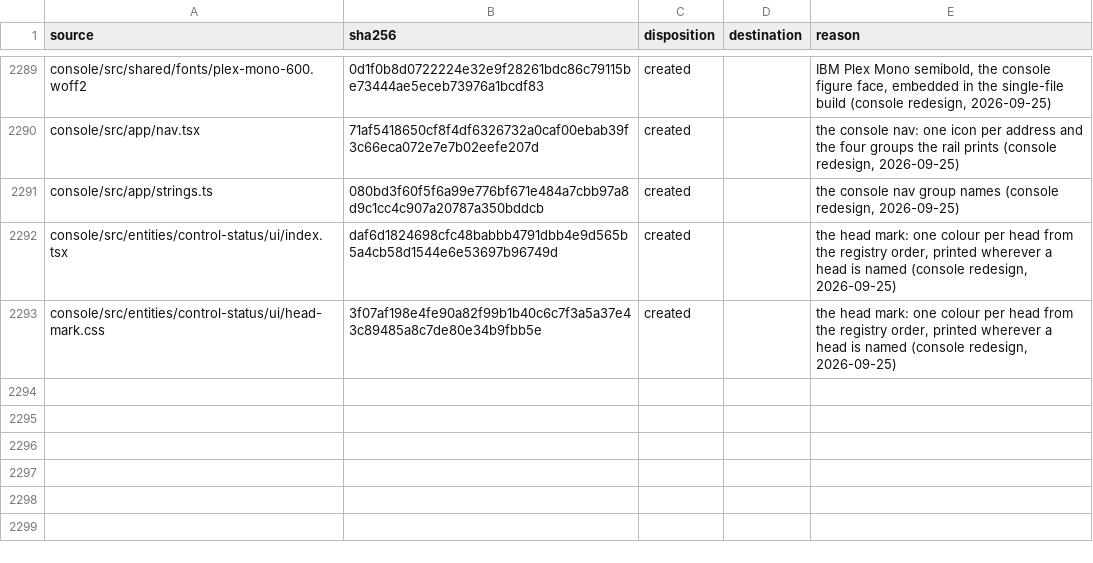
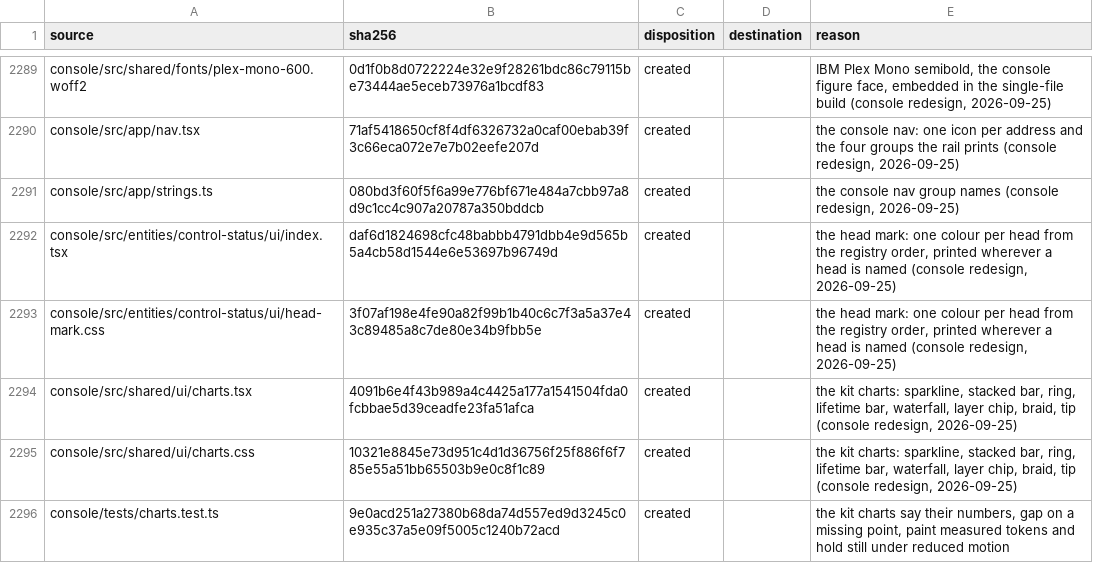
Before and after one commit to torad-labs/splice, a TSV file: .dev/restructure/capabilities.tsv, drawn as a sheet; only a part is shown, gaps mark what is left out; the diff names each change by its address in the sheet, - before the commit and + after, or states it on an @@ line.

Commit message:
feat(console): the kit's charts, so a number with a shape gets its shape
The operator's ruling "show, then say": the kit had one visual primitive
(Meter). It now carries the vocabulary every page builds from:
Sparkline (a null is a gap, never a zero), StackedBar (parts of a whole,
with an optional legend of figures), Ring (a share), LifetimeBar (a life
on a board's shared time axis), Waterfall (where a turn's time went, on a
shared scale), LayerChip (where a value comes from, the winner lit),
Braid (one strand per head in its hue, as long as its turns in flight,
pulsing when a turn lands), and Tip and InfoTip (help on hover and
focus, in place of prose on the page).

Every mark paints a token the contrast wall holds at 3:1, every chart
says its numbers through its accessible name, and the one animation is
dropped under reduced motion.

```diff
--- a/.dev/restructure/capabilities.tsv
+++ b/.dev/restructure/capabilities.tsv
+row 2294: console/src/shared/ui/charts.tsx | 4091b6e4f43b989a4c4425a177a1541504fda0fcbbae5d39ceadfe23fa51afca | created |  | the kit charts: sparkline, stacked bar, ring, lifetime bar, waterfall, layer chip, braid, tip (console redesign, 2026-09-25)
+row 2295: console/src/shared/ui/charts.css | 10321e8845e73d951c4d1d36756f25f886f6f785e55a51bb65503b9e0c8f1c89 | created |  | the kit charts: sparkline, stacked bar, ring, lifetime bar, waterfall, layer chip, braid, tip (console redesign, 2026-09-25)
+row 2296: console/tests/charts.test.ts | 9e0acd251a27380b68da74d557ed9d3245c0e935c37a5e09f5005c1240b72acd | created |  | the kit charts say their numbers, gap on a missing point, paint measured tokens and hold still under reduced motion
```
Also changed, not shown: 4 other files.
